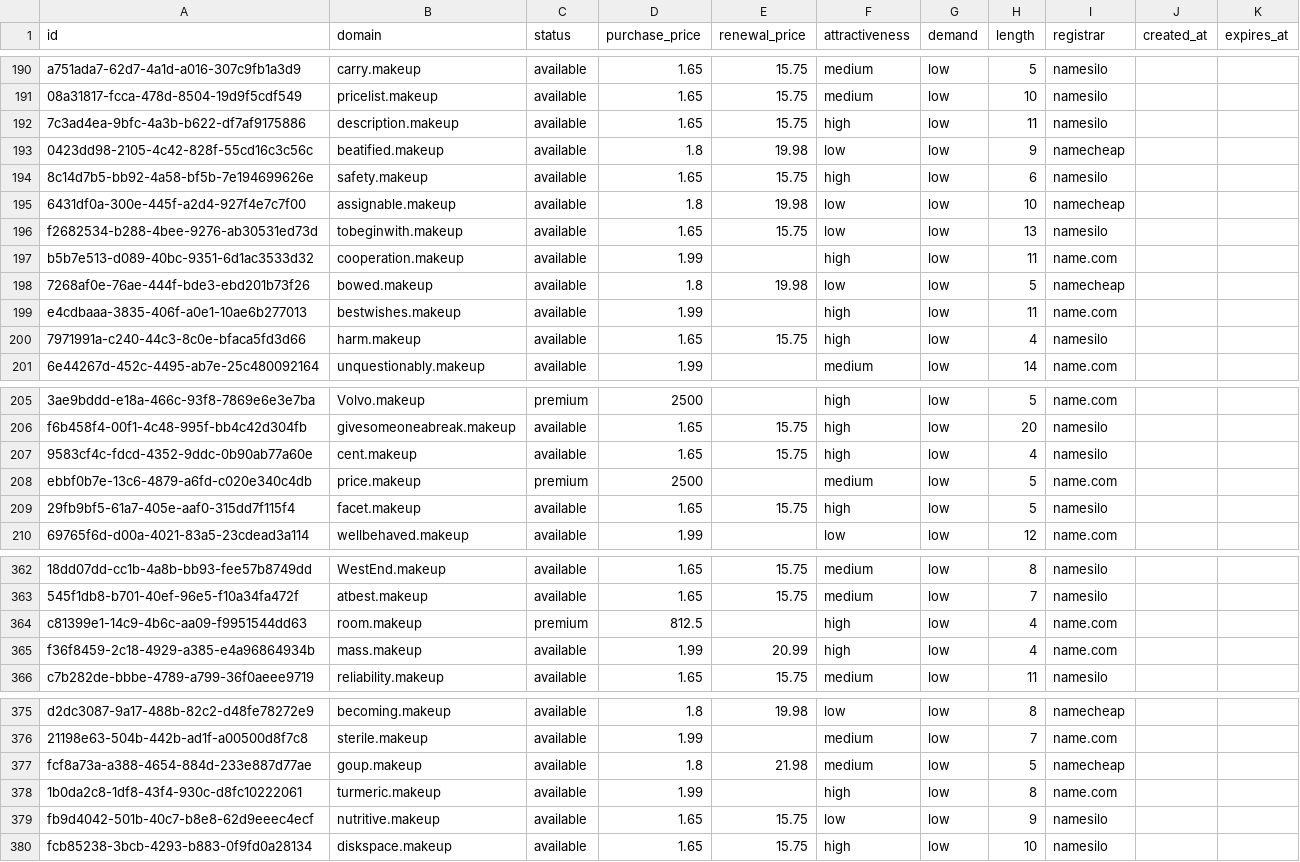
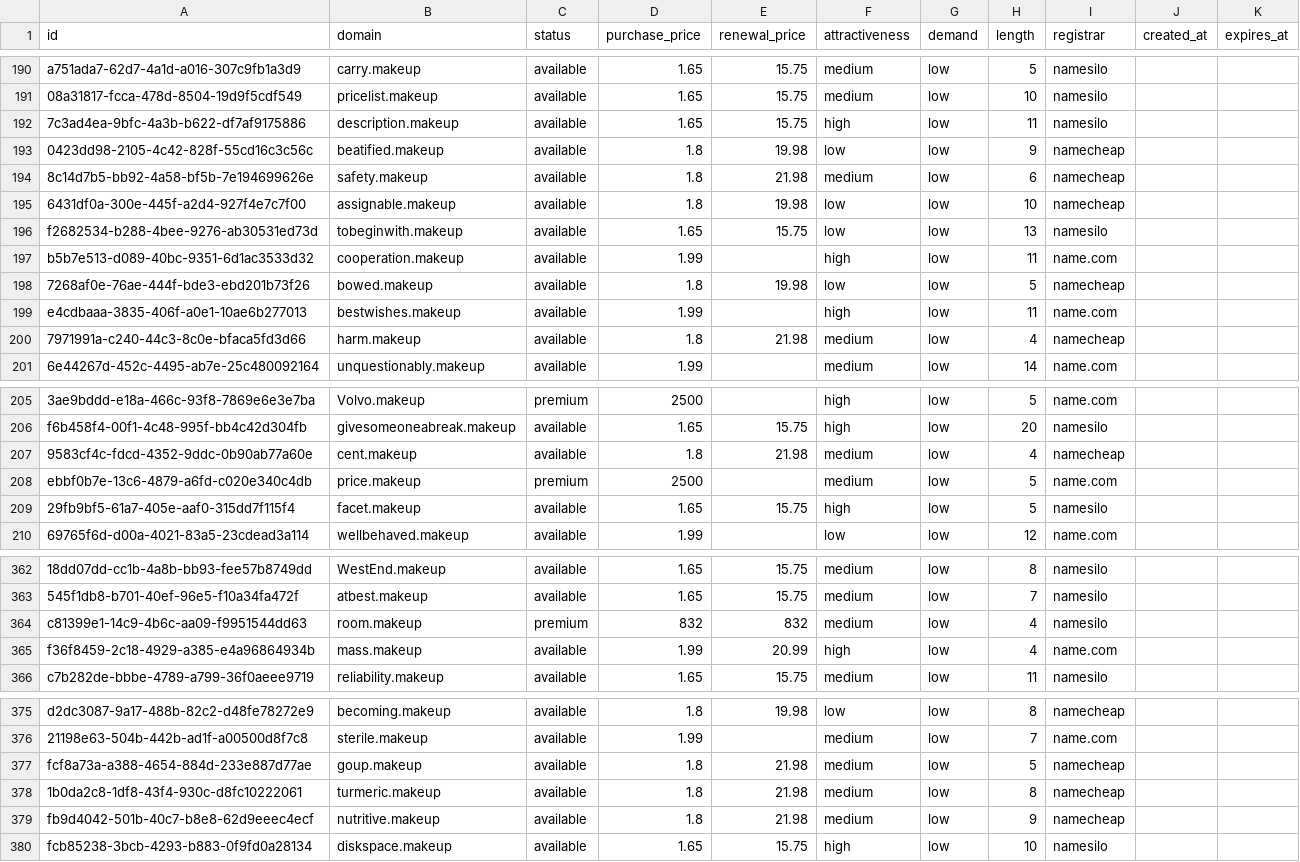
Before and after one commit to UniqueDomains/makeup-oneword-domains, a CSV file: makeup.csv, drawn as a sheet; only a part is shown, gaps mark what is left out; the diff covers the shown part only; the diff names each change by its address in the sheet, - before the commit and + after, or states it on an @@ line.

Commit message:
Domains update

```diff
--- a/makeup.csv
+++ b/makeup.csv
-D194 (purchase_price): 1.65
+D194 (purchase_price): 1.8
-E194 (renewal_price): 15.75
+E194 (renewal_price): 21.98
-F194 (attractiveness): high
+F194 (attractiveness): medium
-I194 (registrar): namesilo
+I194 (registrar): namecheap
-D200 (purchase_price): 1.65
+D200 (purchase_price): 1.8
-E200 (renewal_price): 15.75
+E200 (renewal_price): 21.98
-F200 (attractiveness): high
+F200 (attractiveness): medium
-I200 (registrar): namesilo
+I200 (registrar): namecheap
-D207 (purchase_price): 1.65
+D207 (purchase_price): 1.8
-E207 (renewal_price): 15.75
+E207 (renewal_price): 21.98
-F207 (attractiveness): high
+F207 (attractiveness): medium
-I207 (registrar): namesilo
+I207 (registrar): namecheap
-D364 (purchase_price): 812.5
+D364 (purchase_price): 832
-E364 (renewal_price): (empty)
+E364 (renewal_price): 832
-F364 (attractiveness): high
+F364 (attractiveness): medium
-I364 (registrar): name.com
+I364 (registrar): namesilo
-D378 (purchase_price): 1.99
+D378 (purchase_price): 1.8
-E378 (renewal_price): (empty)
+E378 (renewal_price): 21.98
-F378 (attractiveness): high
+F378 (attractiveness): medium
-I378 (registrar): name.com
+I378 (registrar): namecheap
-D379 (purchase_price): 1.65
+D379 (purchase_price): 1.8
-E379 (renewal_price): 15.75
+E379 (renewal_price): 21.98
-F379 (attractiveness): low
+F379 (attractiveness): medium
-I379 (registrar): namesilo
+I379 (registrar): namecheap
```
Also changed, not shown: 1 edited cell elsewhere in this file, 4 other files.
